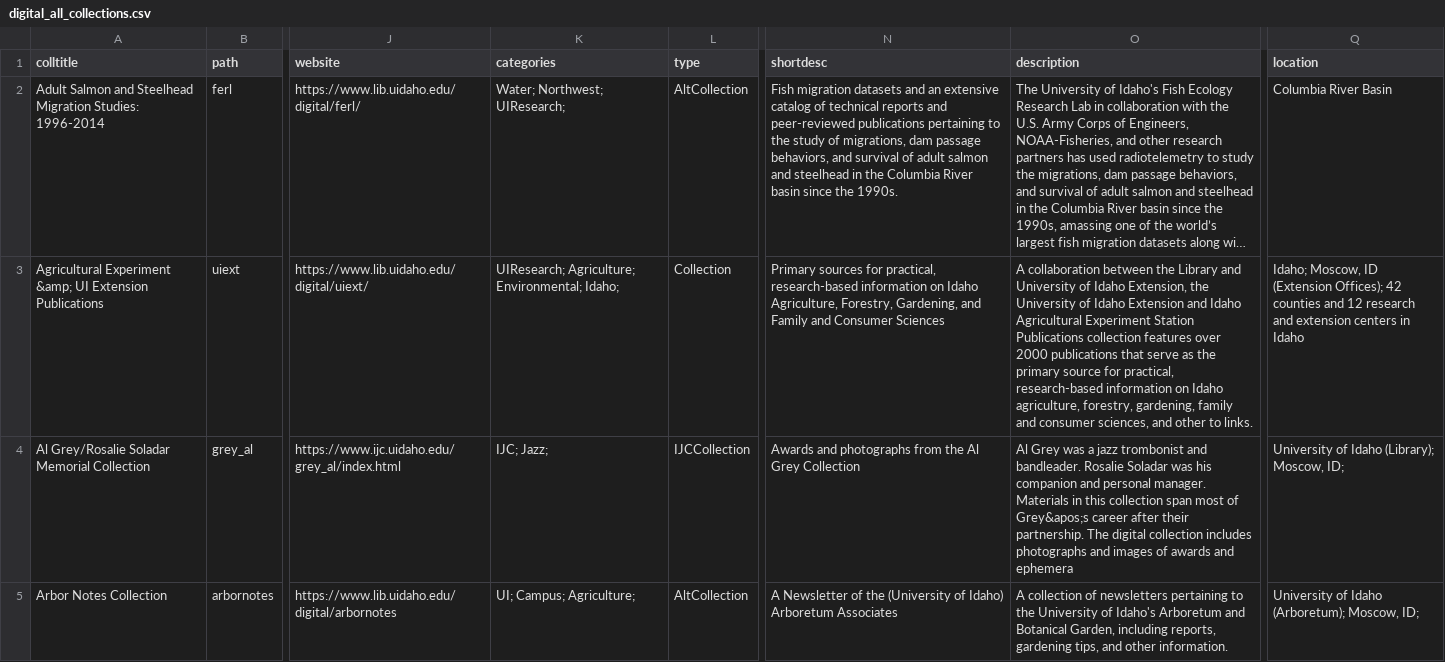
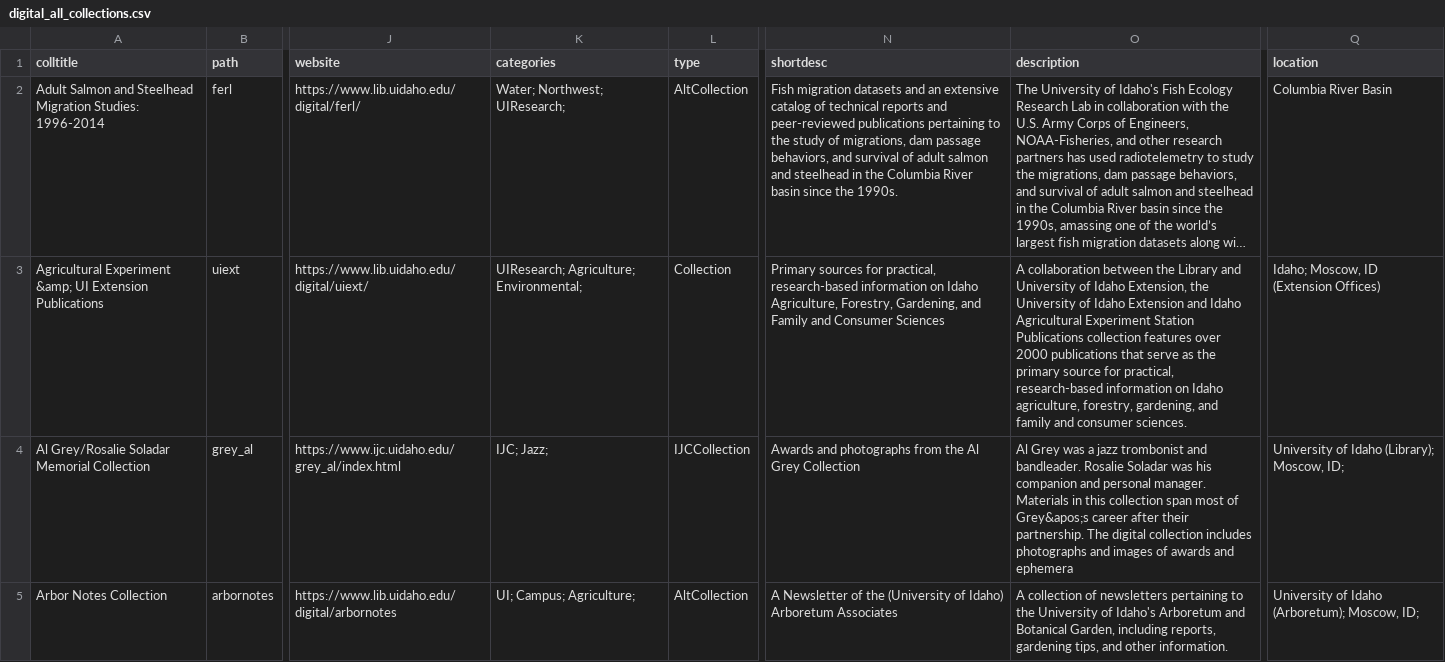
Before and after one commit to uidaholib/digital_source, a CSV file: _data/digital_all_collections.csv, drawn as a sheet; only a part is shown, gaps mark what is left out; long unchanged cells end in …; the diff names each change by its address in the sheet, - before the commit and + after, or states it on an @@ line.

Commit message:
update uiext

```diff
--- a/_data/digital_all_collections.csv
+++ b/_data/digital_all_collections.csv
-K3 (categories): UIResearch; Agriculture; Environmental; Idaho;
+K3 (categories): UIResearch; Agriculture; Environmental;
-O3 (description): …forestry, gardening, family and consumer sciences, and other to links.
+O3 (description): …forestry, gardening, and family and consumer sciences.
-Q3 (location): …ID (Extension Offices); 42 counties and 12 research and extension centers in Idaho
+Q3 (location): …ID (Extension Offices)
```
